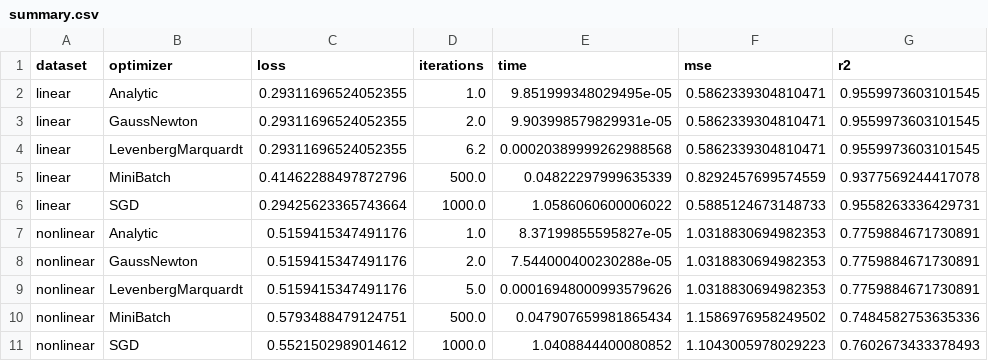
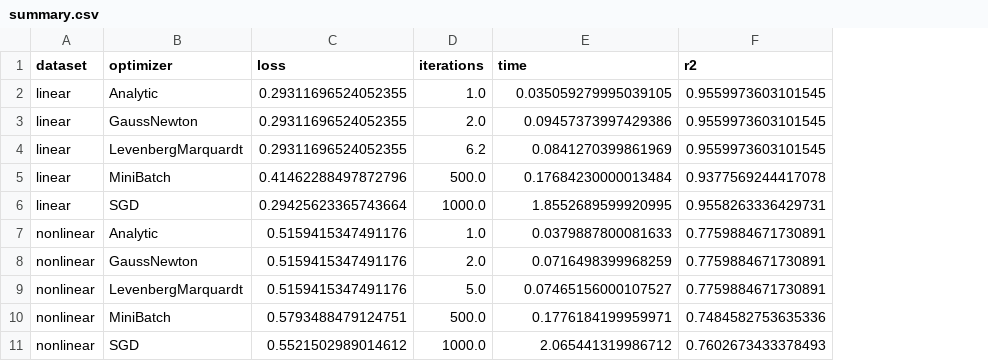
Before and after one commit to arsenkalinovskii/MOPT-5, a CSV file: task1/summary.csv, drawn as a sheet; the diff names each change by its address in the sheet, - before the commit and + after, or states it on an @@ line.

```diff
--- a/task1/summary.csv
+++ b/task1/summary.csv
-column F (mse), rows 2-11: 0.5862339304810471 | 0.5862339304810471 | 0.5862339304810471 | 0.8292457699574559 | 0.5885124673148733 | 1.0318830694982353 | 1.0318830694982353 | 1.0318830694982353 | 1.1586976958249502 | 1.1043005978029223
-E2 (time): 9.851999348029495e-05
+E2 (time): 0.035059279995039105
-E3 (time): 9.903998579829931e-05
+E3 (time): 0.09457373997429386
-E4 (time): 0.00020389999262988568
+E4 (time): 0.0841270399861969
-E5 (time): 0.04822297999635339
+E5 (time): 0.17684230000013484
-E6 (time): 1.0586060600006022
+E6 (time): 1.8552689599920995
-E7 (time): 8.37199855595827e-05
+E7 (time): 0.0379887800081633
-E8 (time): 7.544000400230288e-05
+E8 (time): 0.0716498399968259
-E9 (time): 0.00016948000993579626
+E9 (time): 0.07465156000107527
-E10 (time): 0.047907659981865434
+E10 (time): 0.1776184199959971
-E11 (time): 1.0408844400080852
+E11 (time): 2.065441319986712
```
Also changed, not shown: task1/results.csv, 27 other files.
